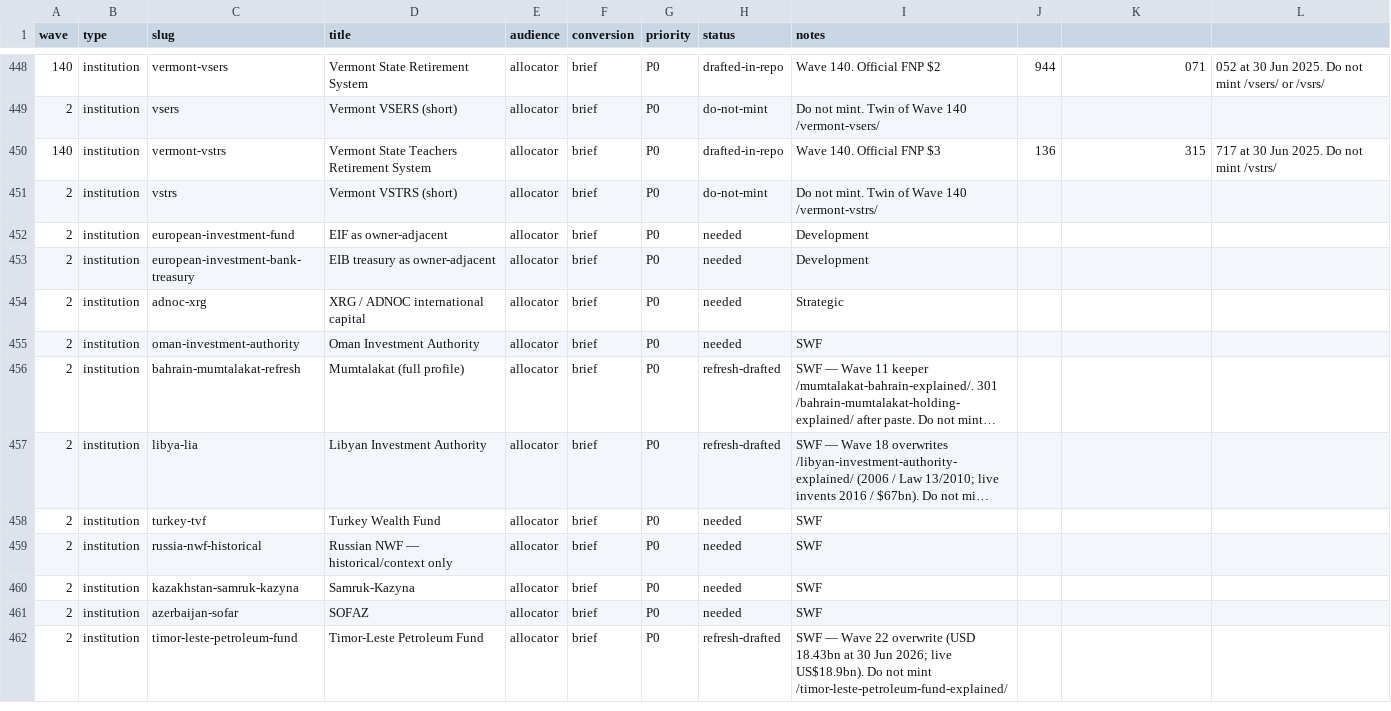
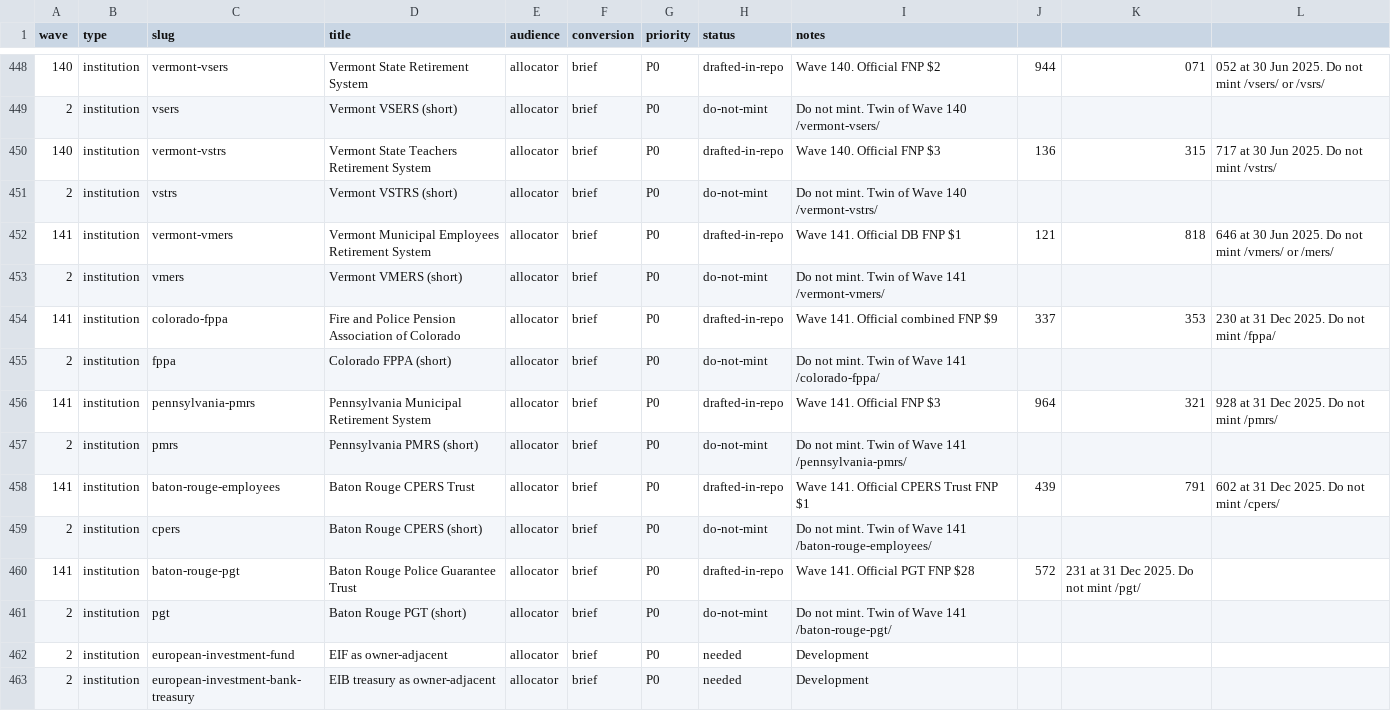
Before and after one commit to timcanada/uao-insurance-gate, a CSV file: seo-aeo/inventory/priority-slugs.csv, drawn as a sheet; only a part is shown, gaps mark what is left out; the shorter side is filled out with more unchanged rows; long unchanged cells end in …; the diff names each change by its address in the sheet, - before the commit and + after, or states it on an @@ line.

```diff
--- a/seo-aeo/inventory/priority-slugs.csv
+++ b/seo-aeo/inventory/priority-slugs.csv
+row 452: 141 | institution | vermont-vmers | Vermont Municipal Employees Retirement System | allocator | brief | P0 | drafted-in-repo | Wave 141. Official DB FNP $1 | 121 | 818 | 646 at 30 Jun 2025. Do not mint /vmers/ or /mers/
+row 453: 2 | institution | vmers | Vermont VMERS (short) | allocator | brief | P0 | do-not-mint | Do not mint. Twin of Wave 141 /vermont-vmers/
+row 454: 141 | institution | colorado-fppa | Fire and Police Pension Association of Colorado | allocator | brief | P0 | drafted-in-repo | Wave 141. Official combined FNP $9 | 337 | 353 | 230 at 31 Dec 2025. Do not mint /fppa/
+row 455: 2 | institution | fppa | Colorado FPPA (short) | allocator | brief | P0 | do-not-mint | Do not mint. Twin of Wave 141 /colorado-fppa/
+row 456: 141 | institution | pennsylvania-pmrs | Pennsylvania Municipal Retirement System | allocator | brief | P0 | drafted-in-repo | Wave 141. Official FNP $3 | 964 | 321 | 928 at 31 Dec 2025. Do not mint /pmrs/
+row 457: 2 | institution | pmrs | Pennsylvania PMRS (short) | allocator | brief | P0 | do-not-mint | Do not mint. Twin of Wave 141 /pennsylvania-pmrs/
+row 458: 141 | institution | baton-rouge-employees | Baton Rouge CPERS Trust | allocator | brief | P0 | drafted-in-repo | Wave 141. Official CPERS Trust FNP $1 | 439 | 791 | 602 at 31 Dec 2025. Do not mint /cpers/
+row 459: 2 | institution | cpers | Baton Rouge CPERS (short) | allocator | brief | P0 | do-not-mint | Do not mint. Twin of Wave 141 /baton-rouge-employees/
+row 460: 141 | institution | baton-rouge-pgt | Baton Rouge Police Guarantee Trust | allocator | brief | P0 | drafted-in-repo | Wave 141. Official PGT FNP $28 | 572 | 231 at 31 Dec 2025. Do not mint /pgt/
+row 461: 2 | institution | pgt | Baton Rouge PGT (short) | allocator | brief | P0 | do-not-mint | Do not mint. Twin of Wave 141 /baton-rouge-pgt/
```
Also changed, not shown: seo-aeo/inventory/keyword-board.csv, 21 other files.
